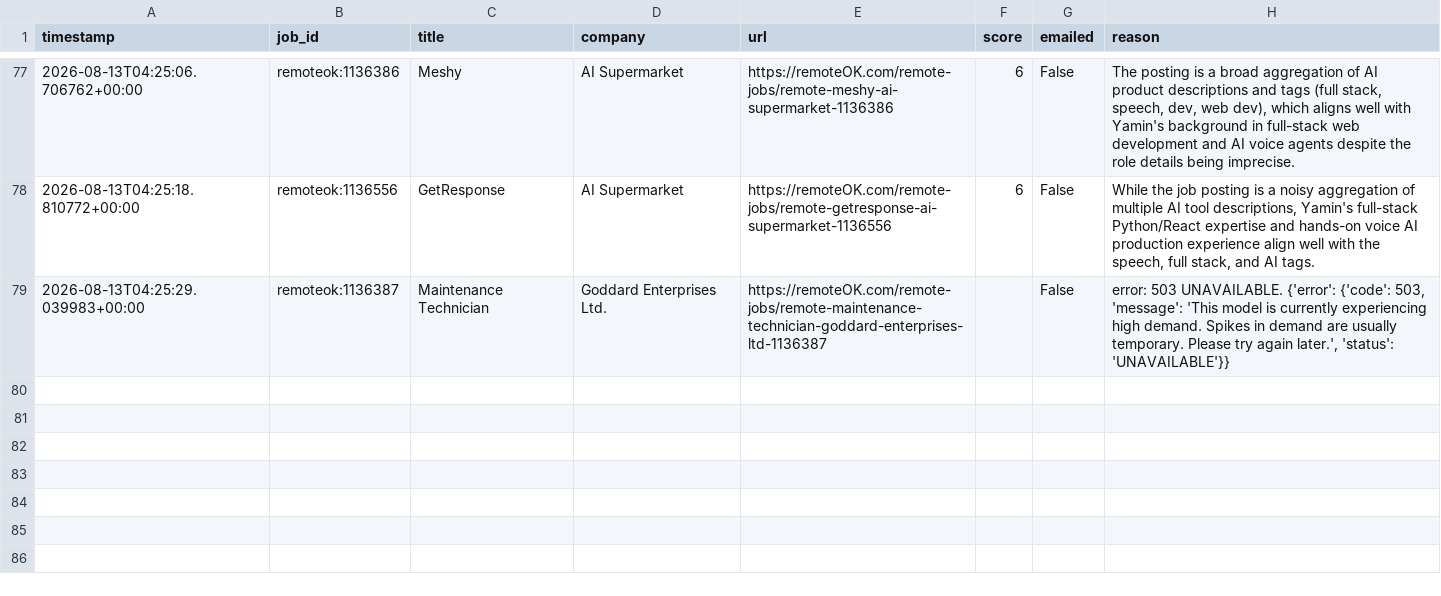
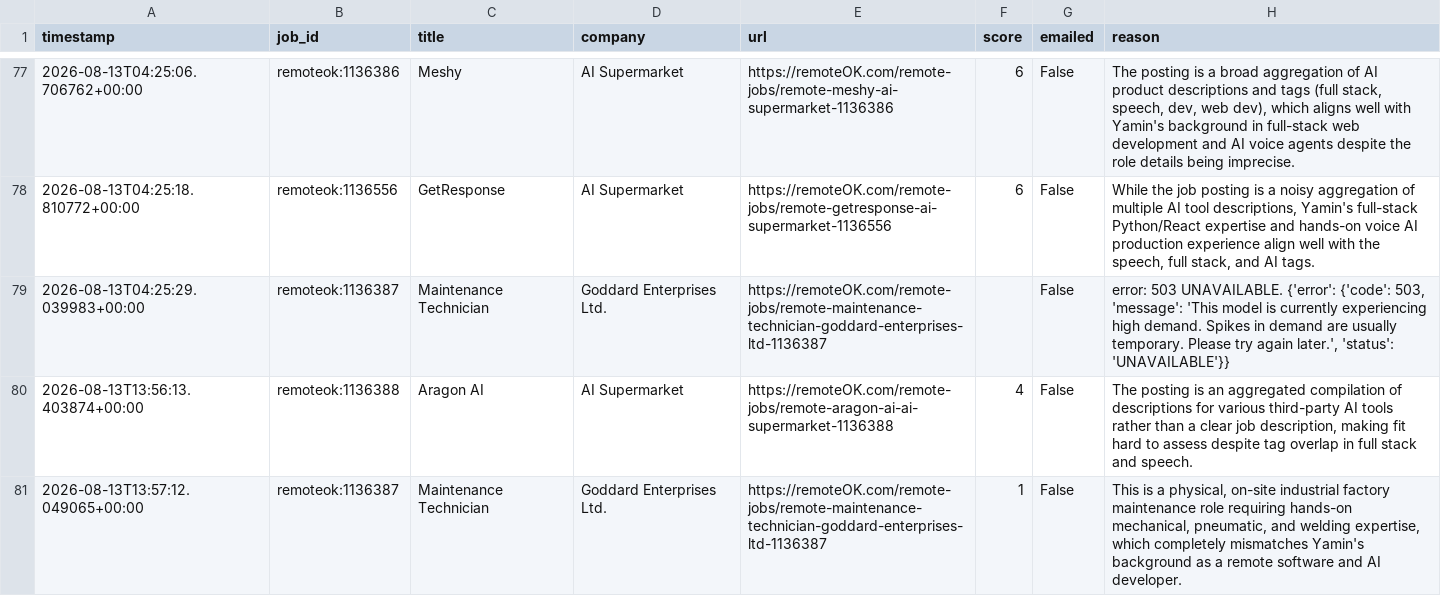
Before and after one commit to yaminbinyoosuf/job-agent, a CSV file: jobs_log.csv, drawn as a sheet; only a part is shown, gaps mark what is left out; the diff names each change by its address in the sheet, - before the commit and + after, or states it on an @@ line.

Commit message:
Update jobs_log.csv [skip ci]

```diff
--- a/jobs_log.csv
+++ b/jobs_log.csv
+row 80: 2026-08-13T13:56:13.403874+00:00 | remoteok:1136388 | Aragon AI | AI Supermarket | https://remoteOK.com/remote-jobs/remote-aragon-ai-ai-supermarket-1136388 | 4 | False | The posting is an aggregated compilation of descriptions for various third-party AI tools rather than a clear job description, making fit hard to assess despite tag overlap in full stack and speech.
+row 81: 2026-08-13T13:57:12.049065+00:00 | remoteok:1136387 | Maintenance Technician | Goddard Enterprises Ltd. | https://remoteOK.com/remote-jobs/remote-maintenance-technician-goddard-enterprises-ltd-1136387 | 1 | False | This is a physical, on-site industrial factory maintenance role requiring hands-on mechanical, pneumatic, and welding expertise, which completely mismatches Yamin's background as a remote software and AI developer.
```
